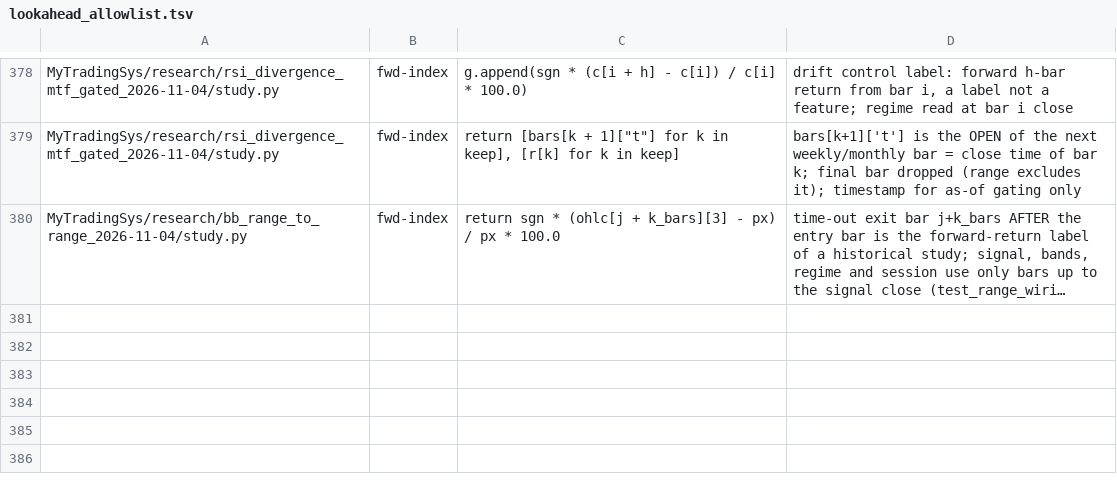
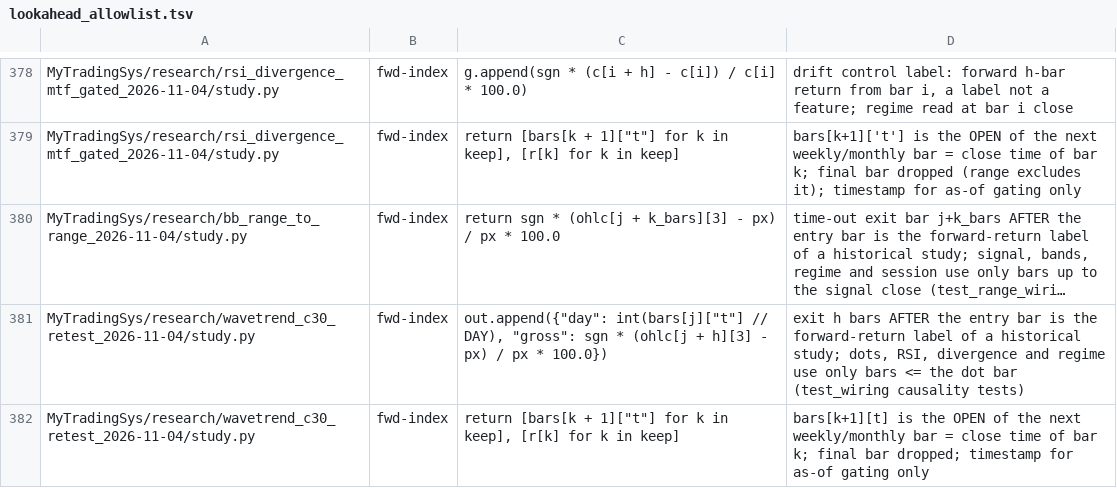
Before and after one commit to jishusharma/mts, a TSV file: scripts/dev/lookahead_allowlist.tsv, drawn as a sheet; only a part is shown, gaps mark what is left out; long unchanged cells end in …; the diff names each change by its address in the sheet, - before the commit and + after, or states it on an @@ line.

```diff
--- a/scripts/dev/lookahead_allowlist.tsv
+++ b/scripts/dev/lookahead_allowlist.tsv
+row 381: MyTradingSys/research/wavetrend_c30_retest_2026-11-04/study.py | fwd-index | out.append({"day": int(bars[j]["t"] // DAY), "gross": sgn * (ohlc[j + h][3] - px) / px * 100.0}) | exit h bars AFTER the entry bar is the forward-return label of a historical study; dots, RSI, divergence and regime use only bars <= the dot bar (test_wiring causality tests)
+row 382: MyTradingSys/research/wavetrend_c30_retest_2026-11-04/study.py | fwd-index | return [bars[k + 1]["t"] for k in keep], [r[k] for k in keep] | bars[k+1][t] is the OPEN of the next weekly/monthly bar = close time of bar k; final bar dropped; timestamp for as-of gating only
```
